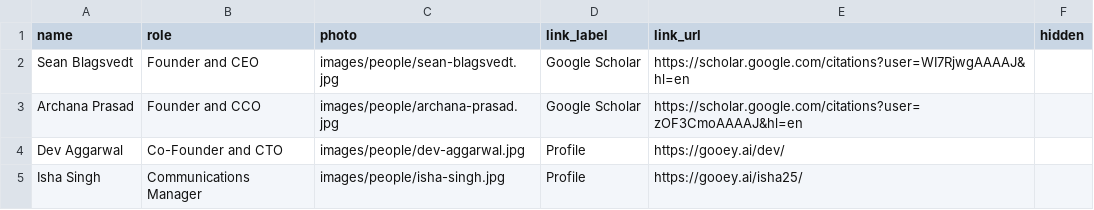
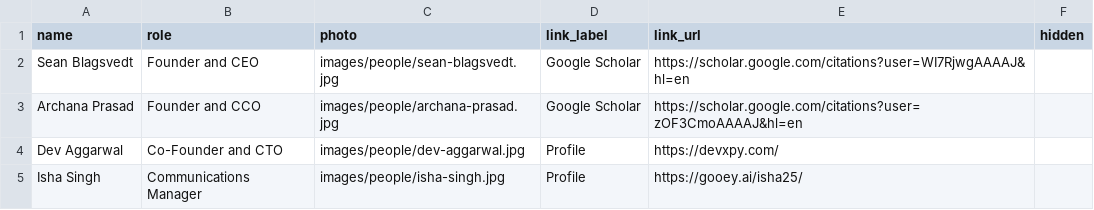
Before and after one commit to sovenparker/gooey-static-pages, a CSV file: research/data/Profiles.csv, drawn as a sheet.

```diff
--- a/research/data/Profiles.csv
+++ b/research/data/Profiles.csv
@@ -3,3 +3,3 @@ Sean Blagsvedt,Founder and CEO,images/people/sean-blagsvedt.jpg,Google Scholar,h
 Archana Prasad,Founder and CCO,images/people/archana-prasad.jpg,Google Scholar,https://scholar.google.com/citations?user=zOF3CmoAAAAJ&hl=en,
-Dev Aggarwal,Co-Founder and CTO,images/people/dev-aggarwal.jpg,Profile,https://gooey.ai/dev/,
+Dev Aggarwal,Co-Founder and CTO,images/people/dev-aggarwal.jpg,Profile,https://devxpy.com/,
 Isha Singh,Communications Manager,images/people/isha-singh.jpg,Profile,https://gooey.ai/isha25/,
```
Also changed, not shown: 2 other files.
